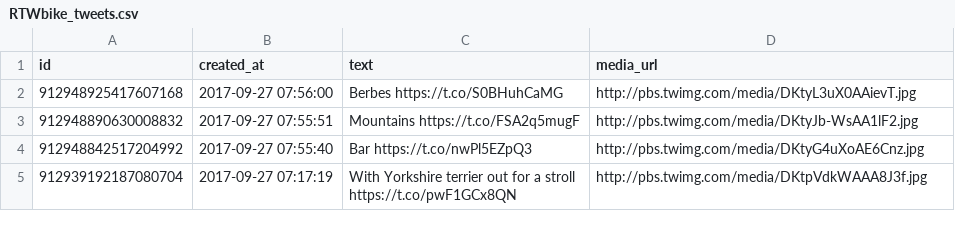
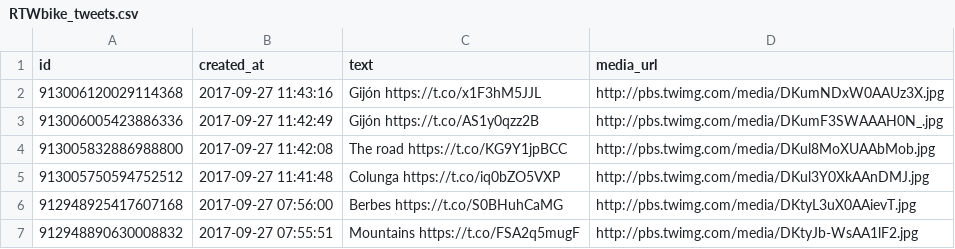
Before and after one commit to zonca/RTWbike_tweets, a CSV file: RTWbike_tweets.csv, drawn as a sheet; only a part is shown; the shorter side is filled out with more unchanged rows.

Commit message:
Update Wed Sep 27 05:00:03 PDT 2017

```diff
--- a/RTWbike_tweets.csv
+++ b/RTWbike_tweets.csv
@@ -1,2 +1,6 @@
 "id","created_at","text","media_url"
+"913006120029114368","2017-09-27 11:43:16","Gijón https://t.co/x1F3hM5JJL","http://pbs.twimg.com/media/DKumNDxW0AAUz3X.jpg"
+"913006005423886336","2017-09-27 11:42:49","Gijón https://t.co/AS1y0qzz2B","http://pbs.twimg.com/media/DKumF3SWAAAH0N_.jpg"
+"913005832886988800","2017-09-27 11:42:08","The road https://t.co/KG9Y1jpBCC","http://pbs.twimg.com/media/DKul8MoXUAAbMob.jpg"
+"913005750594752512","2017-09-27 11:41:48","Colunga https://t.co/iq0bZO5VXP","http://pbs.twimg.com/media/DKul3Y0XkAAnDMJ.jpg"
 "912948925417607168","2017-09-27 07:56:00","Berbes https://t.co/S0BHuhCaMG","http://pbs.twimg.com/media/DKtyL3uX0AAievT.jpg"
```
